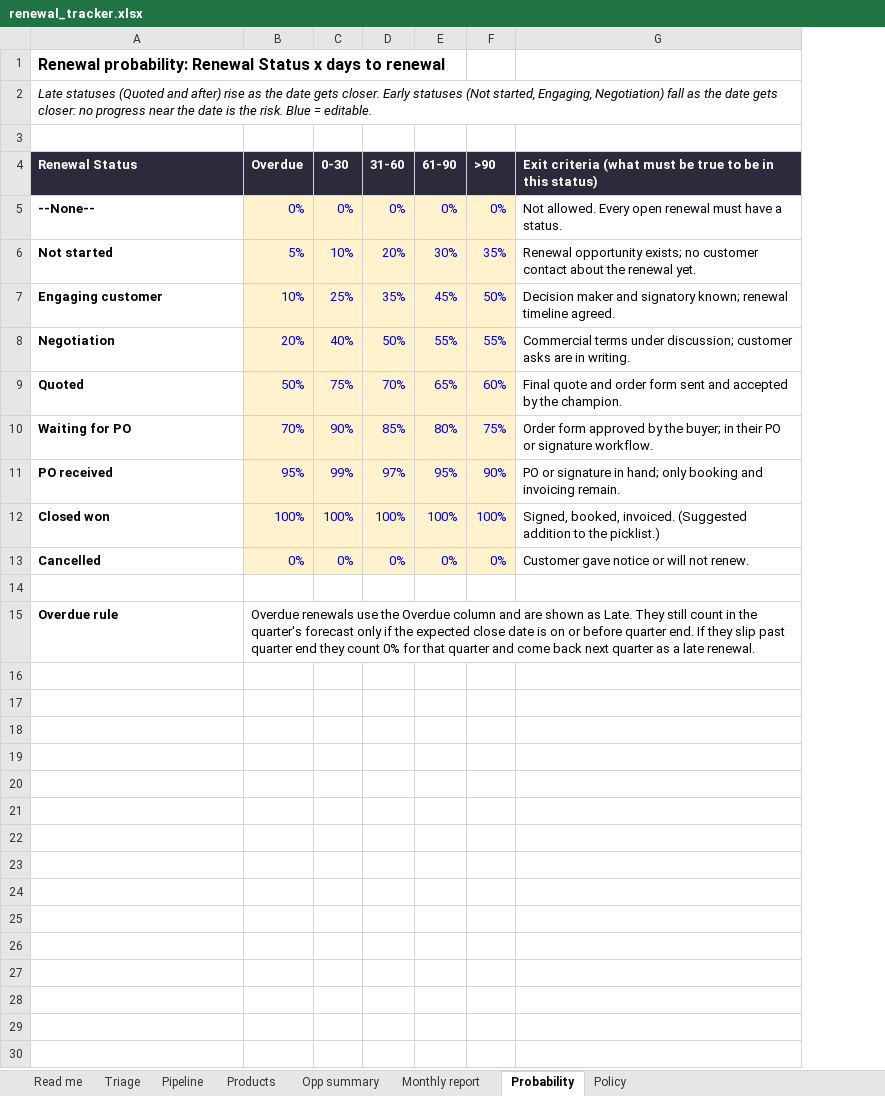
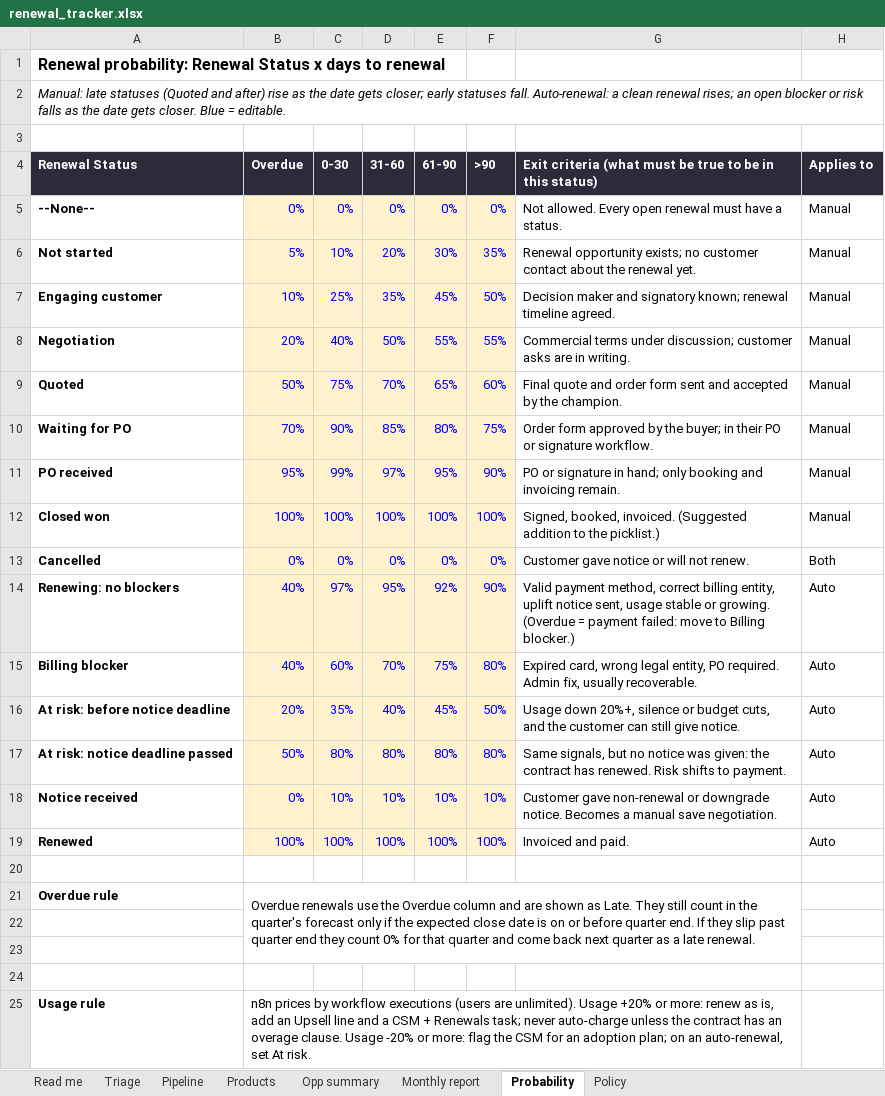
Before and after one commit to paulazabala95/Experiments, an Excel workbook: n8n-renewals-challenge/renewal_tracker.xlsx, sheet Probability, drawn as a sheet; values as stored, in another font and other column widths than the file's, no borders; conditional formats not drawn; the diff names each change by its address in the sheet, - before the commit and + after, or states it on an @@ line.

```diff
--- a/n8n-renewals-challenge/renewal_tracker.xlsx (sheet Probability)
+++ b/n8n-renewals-challenge/renewal_tracker.xlsx (sheet Probability)
+column H (Applies to), rows 5-13: Manual | Manual | Manual | Manual | Manual | Manual | Manual | Manual | Both
-A2 (Renewal Status): Late statuses (Quoted and after) rise as the date gets closer. Early statuses (Not started, Engaging, Negotiation) fall as the date gets closer: no progress near the date is the risk. Blue =…
+A2 (Renewal Status): Manual: late statuses (Quoted and after) rise as the date gets closer; early statuses fall. Auto-renewal: a clean renewal rises; an open blocker or risk falls as the date gets closer. Blue =…
+row 14: Renewing: no blockers | 40% | 97% | 95% | 92% | 90% | Valid payment method, correct billing entity, uplift notice sent, usage stable or growing. (Overdue = payment failed: move to Billing blocker.) | Auto
+row 15: Billing blocker | 40% | 60% | 70% | 75% | 80% | Expired card, wrong legal entity, PO required. Admin fix, usually recoverable. | Auto
+row 16: At risk: before notice deadline | 20% | 35% | 40% | 45% | 50% | Usage down 20%+, silence or budget cuts, and the customer can still give notice. | Auto
+row 17: At risk: notice deadline passed | 50% | 80% | 80% | 80% | 80% | Same signals, but no notice was given: the contract has renewed. Risk shifts to payment. | Auto
+row 18: Notice received | 0% | 10% | 10% | 10% | 10% | Customer gave non-renewal or downgrade notice. Becomes a manual save negotiation. | Auto
+row 19: Renewed | 100% | 100% | 100% | 100% | 100% | Invoiced and paid. | Auto
+row 22: (empty)
+row 23: (empty)
+row 24: (empty)
+row 25: Usage rule | n8n prices by workflow executions (users are unlimited). Usage +20% or more: renew as is, add an Upsell line and a CSM + Renewals task; never auto-charge unless the contract has an overage clause. Usage -20% or more: flag the CSM for an adoption plan; on an auto-renewal, set At risk.
```
Also changed, not shown: sheet Pipeline, sheet Monthly report, sheet Triage, sheet Read me, formulas that keep their value, 3 other files.
